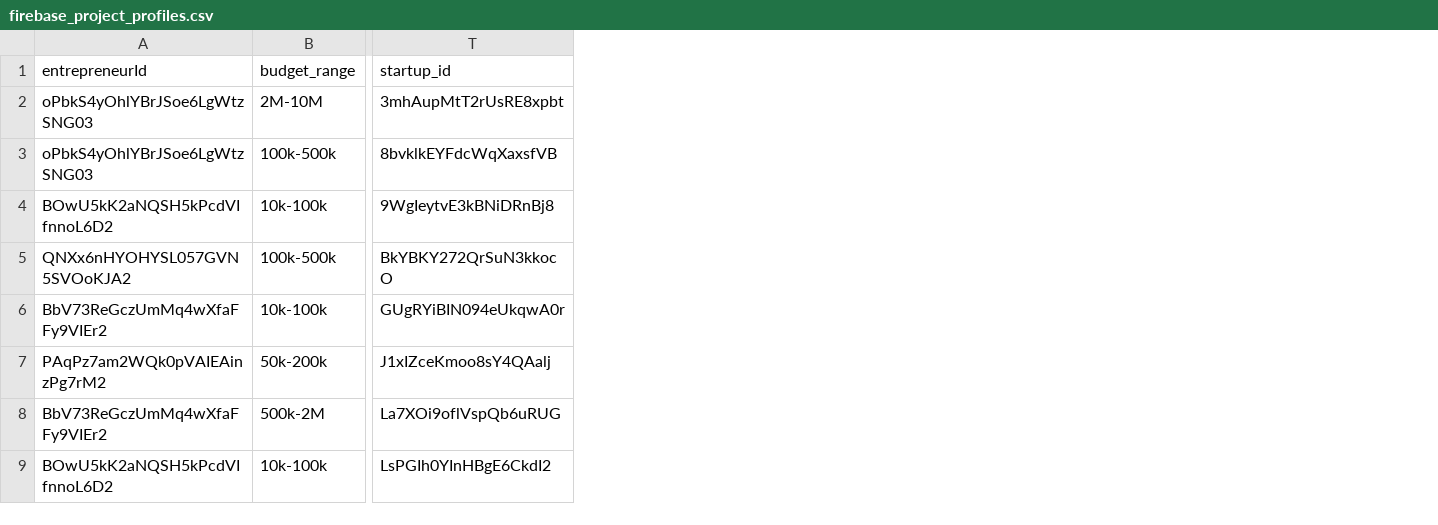
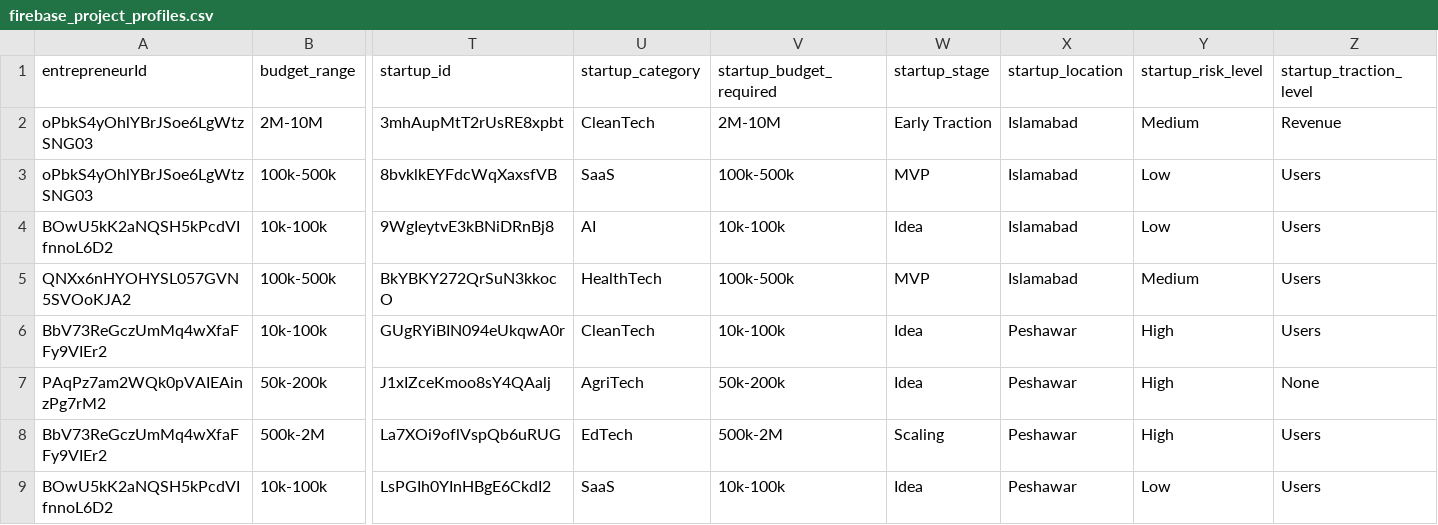
Before and after one commit to Mohammad-Mohid18/RecommenderModel, a CSV file: firebase_project_profiles.csv, drawn as a sheet; only a part is shown, gaps mark what is left out; the diff names each change by its address in the sheet, - before the commit and + after, or states it on an @@ line.

Commit message:
Updated full project details

```diff
--- a/firebase_project_profiles.csv
+++ b/firebase_project_profiles.csv
+column U (startup_category), rows 2-9: CleanTech | SaaS | AI | HealthTech | CleanTech | AgriTech | EdTech | SaaS
+column V (startup_budget_required), rows 2-9: 2M-10M | 100k-500k | 10k-100k | 100k-500k | 10k-100k | 50k-200k | 500k-2M | 10k-100k
+column W (startup_stage), rows 2-9: Early Traction | MVP | Idea | MVP | Idea | Idea | Scaling | Idea
+column X (startup_location), rows 2-9: Islamabad | Islamabad | Islamabad | Islamabad | Peshawar | Peshawar | Peshawar | Peshawar
+column Y (startup_risk_level), rows 2-9: Medium | Low | Low | Medium | High | High | High | Low
+column Z (startup_traction_level), rows 2-9: Revenue | Users | Users | Users | Users | None | Users | Users
```
Also changed, not shown: 2 other files.
